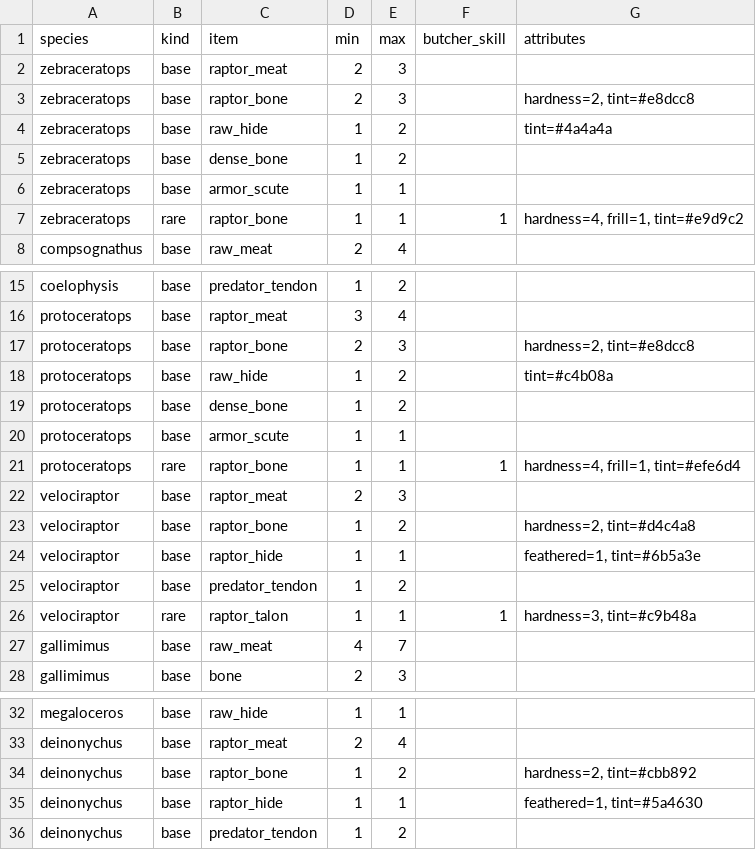
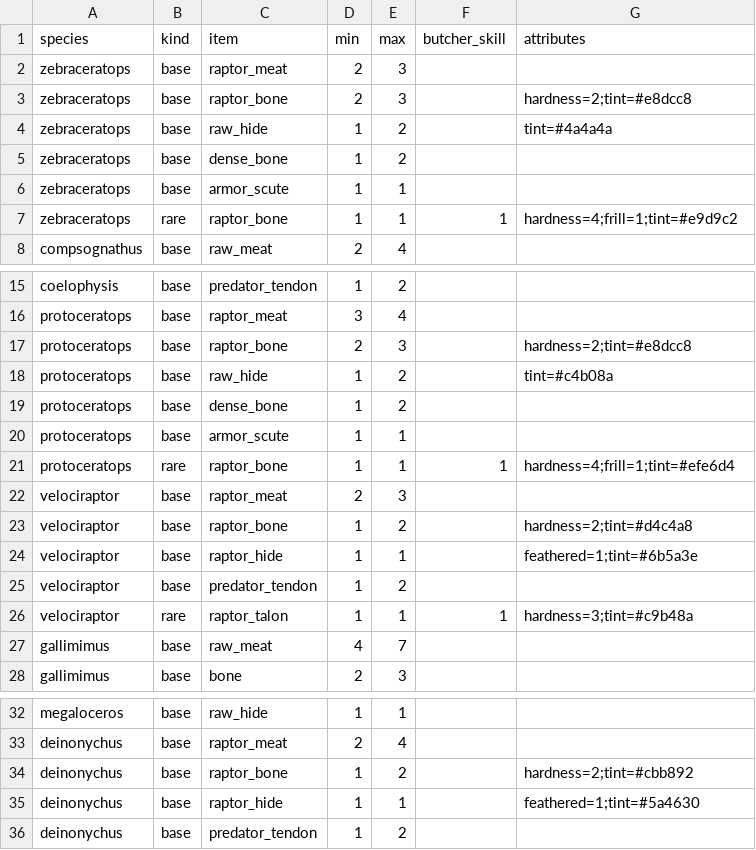
Before and after one commit to mikiagent/deadfront-siege, a CSV file: game/data_sheets/butchering.csv, drawn as a sheet; only a part is shown, gaps mark what is left out; the diff covers the shown part only.

```diff
--- a/game/data_sheets/butchering.csv
+++ b/game/data_sheets/butchering.csv
@@ -2,3 +2,3 @@ species,kind,item,min,max,butcher_skill,attributes
 zebraceratops,base,raptor_meat,2,3,,
-zebraceratops,base,raptor_bone,2,3,,"hardness=2, tint=#e8dcc8"
+zebraceratops,base,raptor_bone,2,3,,hardness=2;tint=#e8dcc8
 zebraceratops,base,raw_hide,1,2,,tint=#4a4a4a
@@ -6,3 +6,3 @@ zebraceratops,base,dense_bone,1,2,,
 zebraceratops,base,armor_scute,1,1,,
-zebraceratops,rare,raptor_bone,1,1,1,"hardness=4, frill=1, tint=#e9d9c2"
+zebraceratops,rare,raptor_bone,1,1,1,hardness=4;frill=1;tint=#e9d9c2
 compsognathus,base,raw_meat,2,4,,
@@ -16,3 +16,3 @@ coelophysis,base,predator_tendon,1,2,,
 protoceratops,base,raptor_meat,3,4,,
-protoceratops,base,raptor_bone,2,3,,"hardness=2, tint=#e8dcc8"
+protoceratops,base,raptor_bone,2,3,,hardness=2;tint=#e8dcc8
 protoceratops,base,raw_hide,1,2,,tint=#c4b08a
@@ -20,8 +20,8 @@ protoceratops,base,dense_bone,1,2,,
 protoceratops,base,armor_scute,1,1,,
-protoceratops,rare,raptor_bone,1,1,1,"hardness=4, frill=1, tint=#efe6d4"
+protoceratops,rare,raptor_bone,1,1,1,hardness=4;frill=1;tint=#efe6d4
 velociraptor,base,raptor_meat,2,3,,
-velociraptor,base,raptor_bone,1,2,,"hardness=2, tint=#d4c4a8"
-velociraptor,base,raptor_hide,1,1,,"feathered=1, tint=#6b5a3e"
+velociraptor,base,raptor_bone,1,2,,hardness=2;tint=#d4c4a8
+velociraptor,base,raptor_hide,1,1,,feathered=1;tint=#6b5a3e
 velociraptor,base,predator_tendon,1,2,,
-velociraptor,rare,raptor_talon,1,1,1,"hardness=3, tint=#c9b48a"
+velociraptor,rare,raptor_talon,1,1,1,hardness=3;tint=#c9b48a
 gallimimus,base,raw_meat,4,7,,
@@ -33,4 +33,4 @@ megaloceros,base,raw_hide,1,1,,
 deinonychus,base,raptor_meat,2,4,,
-deinonychus,base,raptor_bone,1,2,,"hardness=2, tint=#cbb892"
-deinonychus,base,raptor_hide,1,1,,"feathered=1, tint=#5a4630"
+deinonychus,base,raptor_bone,1,2,,hardness=2;tint=#cbb892
+deinonychus,base,raptor_hide,1,1,,feathered=1;tint=#5a4630
 deinonychus,base,predator_tendon,1,2,,
```
Also changed, not shown: 2 edited cells elsewhere in this file, game/data_sheets/foods.csv, game/data_sheets/processing.csv.
